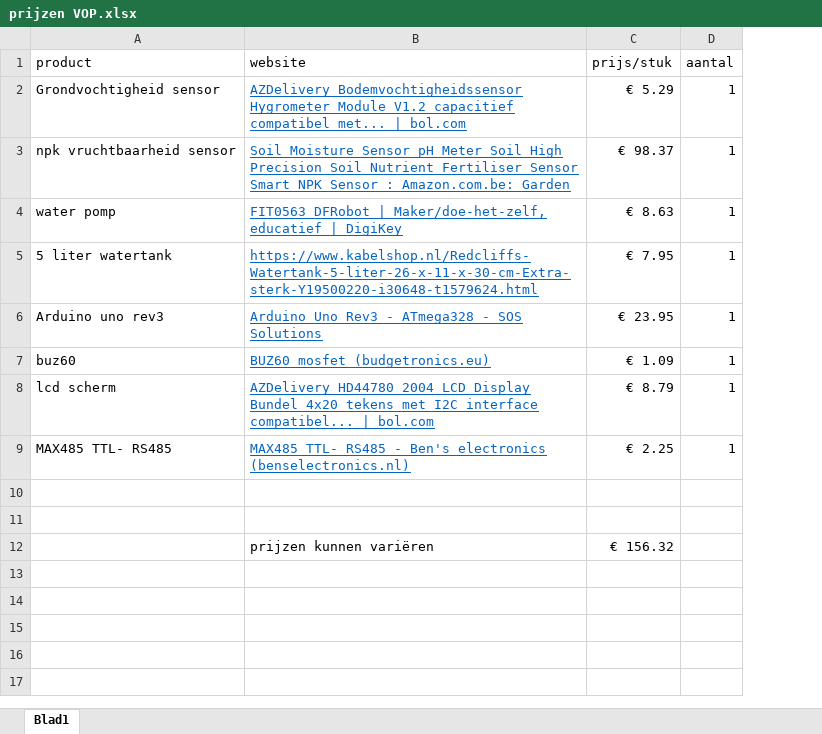
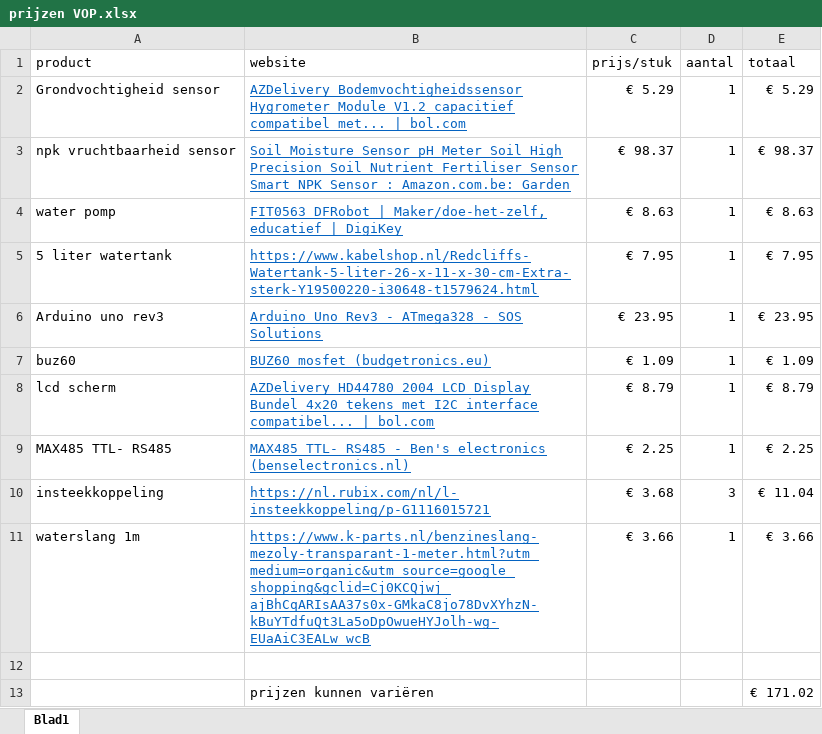
Before and after one commit to JurTeuwen/website_Watervoedingsysteem, an Excel workbook: download/prijzen VOP.xlsx, sheet Blad1, drawn as a sheet; values as stored, in another font and other column widths than the file's, no borders; removed rows and columns are numbered as before the commit, all else as after; the diff names each change by its address in the sheet, - before the commit and + after, or states it on an @@ line.

```diff
--- a/download/prijzen VOP.xlsx (sheet Blad1)
+++ b/download/prijzen VOP.xlsx (sheet Blad1)
+column E (totaal), rows 2-9: € 5.29 | € 98.37 | € 8.63 | € 7.95 | € 23.95 | € 1.09 | € 8.79 | € 2.25; row 13: € 171.02
+row 10: insteekkoppeling | https://nl.rubix.com/nl/l-insteekkoppeling/p-G1116015721 | € 3.68 | 3 | € 11.04
+row 11: waterslang 1m | https://www.k-parts.nl/benzineslang-mezoly-transparant-1-meter.html?utm_medium=organic&utm_source=google_shopping&gclid=Cj0KCQjwj_ajBhCqARIsAA37s0x-GMkaC8jo78DvXYhzN-kBuYTdfuQt3La5oDpOwueHYJolh-wg-EUaAiC3EALw_wcB | € 3.66 | 1 | € 3.66
-row 13: (empty)
+row 13:  | prijzen kunnen variëren |  |  | € 171.02
-row 12:  | prijzen kunnen variëren | € 156.32
```
Also changed, not shown: 1 other file.
